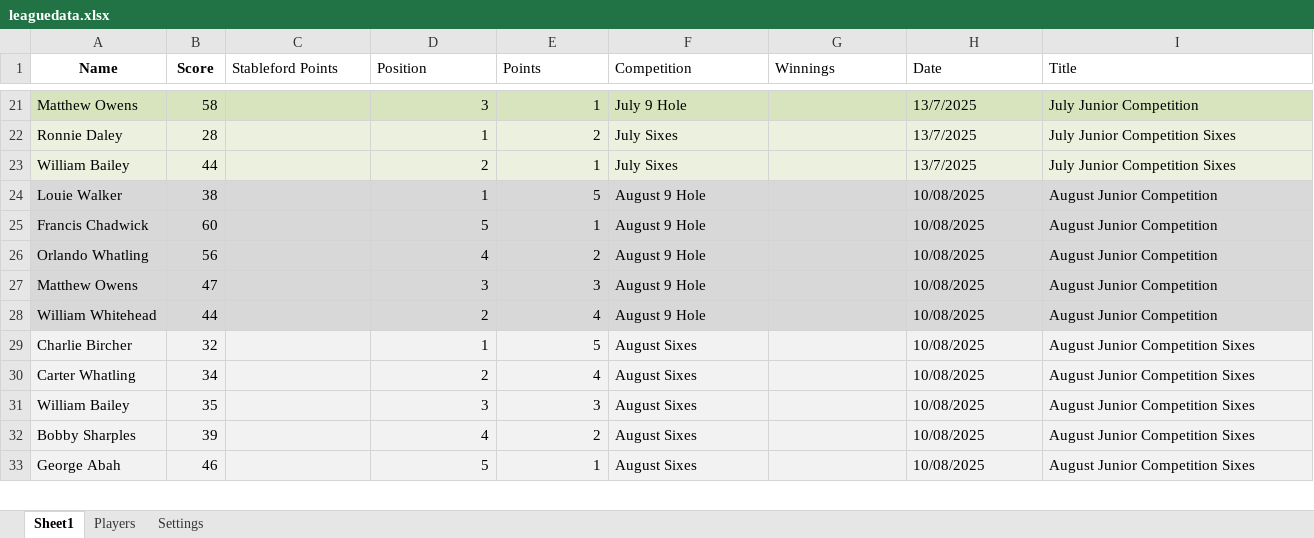
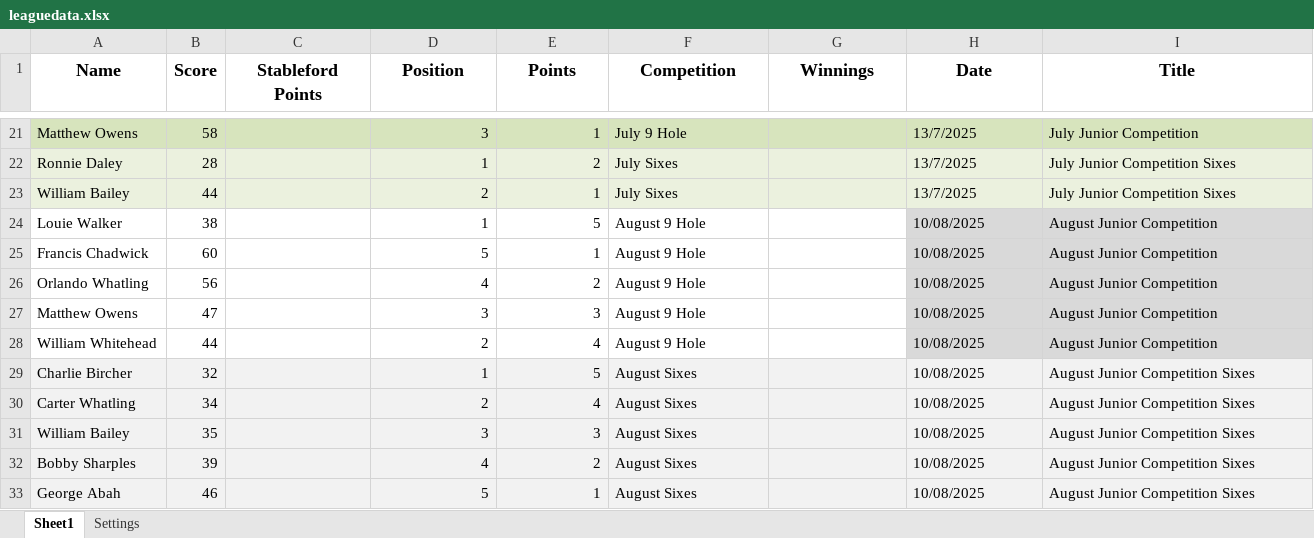
Before and after one commit to CMPtechnik/CheadleGolfAcademy, an Excel workbook: data/leaguedata.xlsx, sheet Sheet1, drawn as a sheet; only a part is shown, gaps mark what is left out; values as stored, in another font and other column widths than the file's, no borders; charts and pictures not drawn; the diff covers the shown part only; the diff names each change by its address in the sheet, - before the commit and + after, or states it on an @@ line.

```diff
--- a/data/leaguedata.xlsx (sheet Sheet1)
+++ b/data/leaguedata.xlsx (sheet Sheet1)
-sheet tab: Players
@@ A1:I1 text size: larger @@
@@ C1:I1 bold: off → on, alignment: left → center @@
-A24:G28 fill: #D8D8D8
+A24:G28 fill: none
```
Also changed, not shown: 23 added rows and 1 edited cell elsewhere in this sheet, sheet Settings, charts or pictures, 1 other file.
